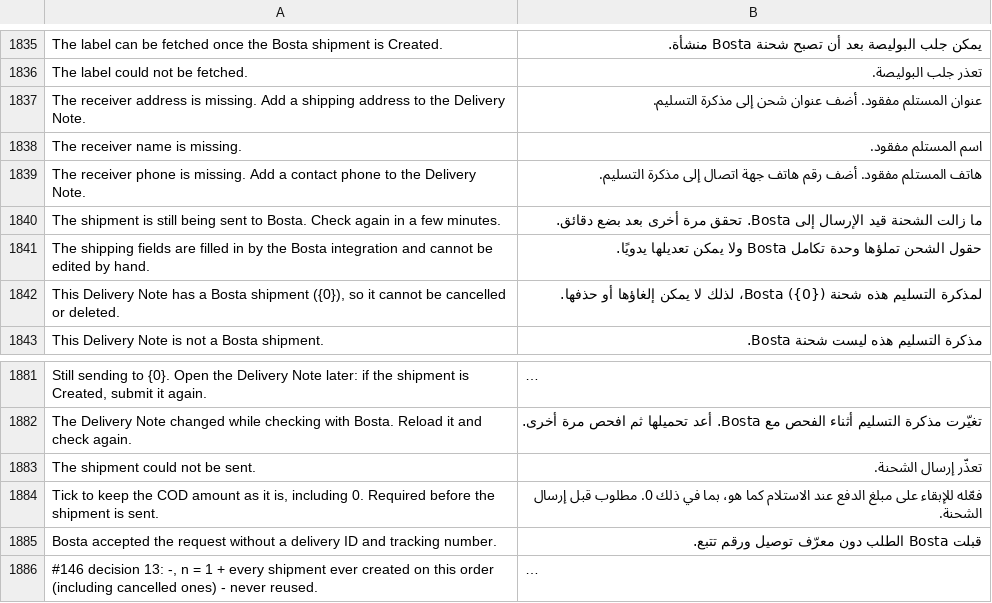
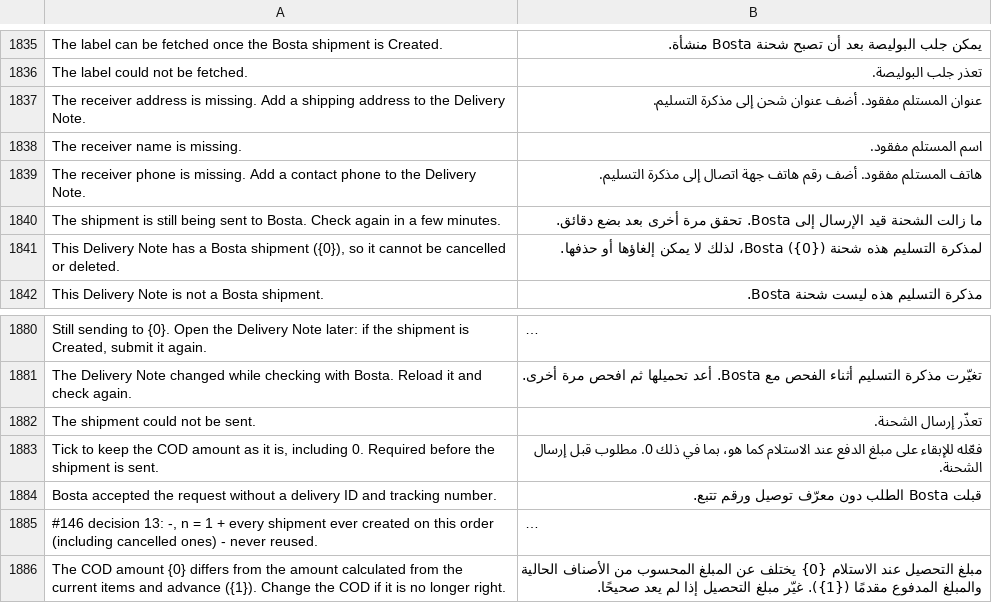
Before and after one commit to MohamedAmirr/tamwenat-el-zekrayat, a CSV file: apps/marketplace_integrations/marketplace_integrations/translations/ar.csv, drawn as a sheet; only a part is shown, gaps mark what is left out; long unchanged cells end in …; removed rows and columns are numbered as before the commit, all else as after; the diff names each change by its address in the sheet, - before the commit and + after, or states it on an @@ line.

```diff
--- a/apps/marketplace_integrations/marketplace_integrations/translations/ar.csv
+++ b/apps/marketplace_integrations/marketplace_integrations/translations/ar.csv
-row 1841: The shipping fields are filled in by the Bosta integration and cannot be edited by hand. | حقول الشحن تملؤها وحدة تكامل Bosta ولا يمكن تعديلها يدويًا.
+row 1886: The COD amount {0} differs from the amount calculated from the current items and advance ({1}). Change the COD if it is no longer right. | مبلغ التحصيل عند الاستلام {0} يختلف عن المبلغ المحسوب من الأصناف الحالية والمبلغ المدفوع مقدمًا ({1}). غيّر مبلغ التحصيل إذا لم يعد صحيحًا.
```
Also changed, not shown: 16 other files.
